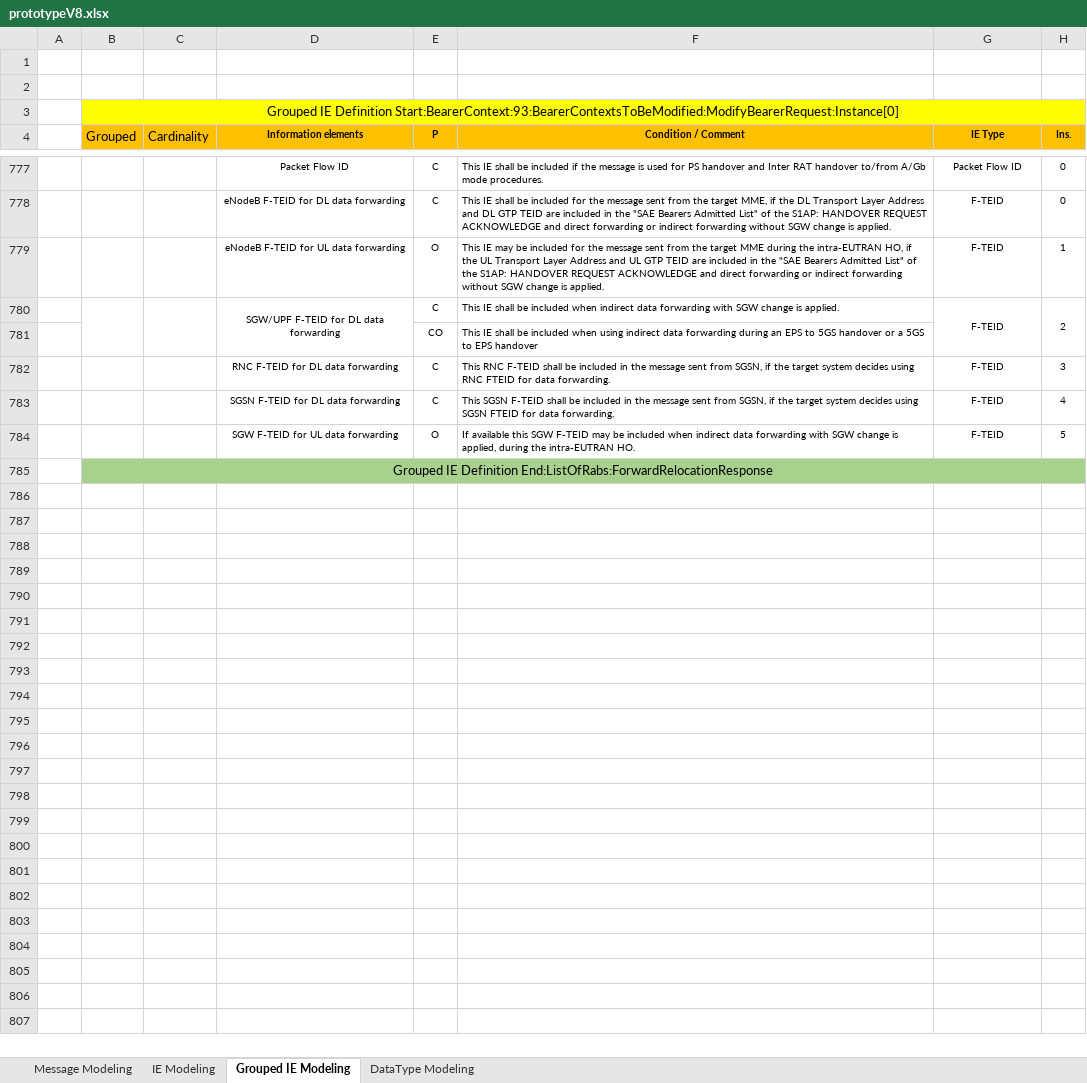
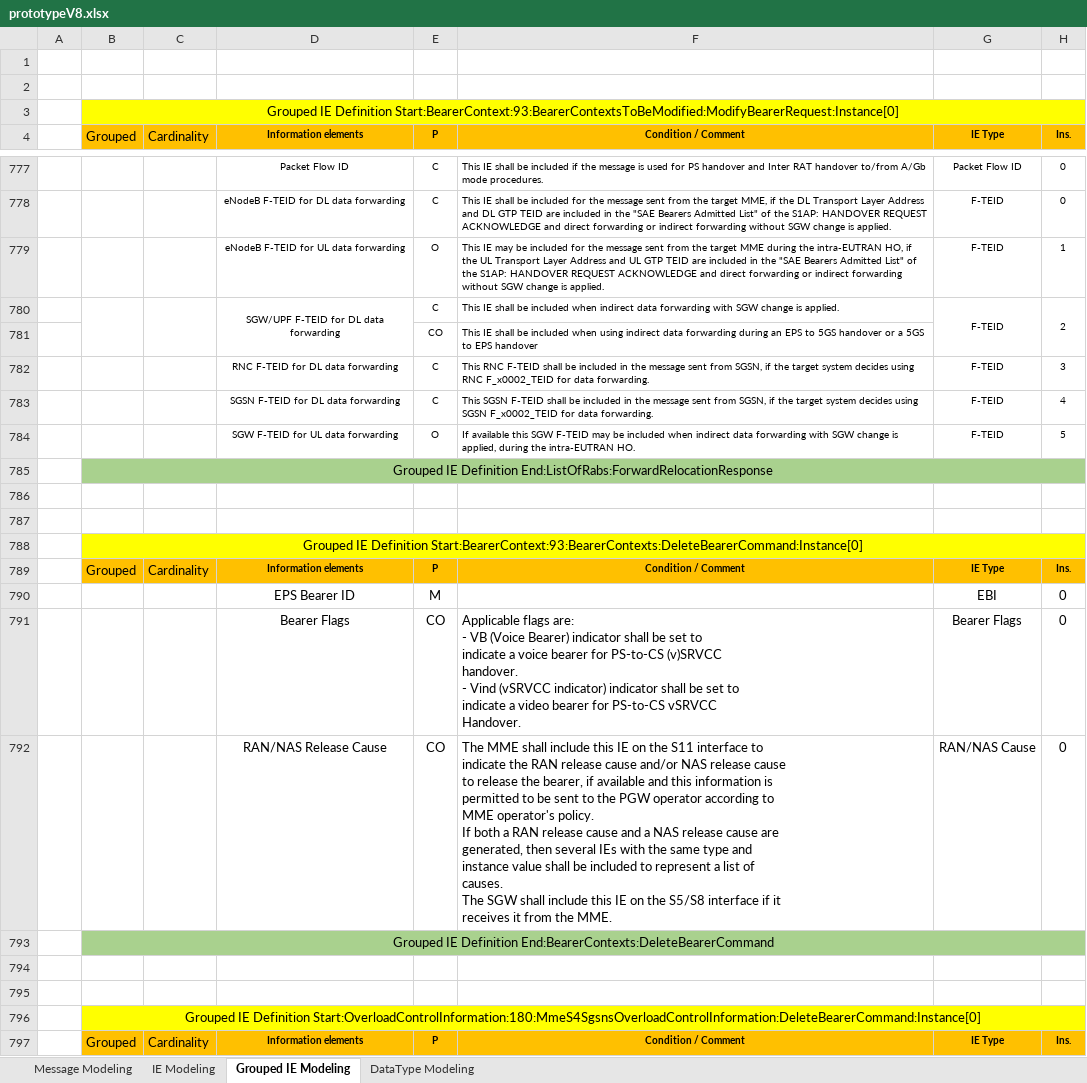
Before and after one commit to aggarwalanubhav/Nucleus, an Excel workbook: scripts/GtpV2StackCodeGen/dataModel/prototypeV8.xlsx, sheet Grouped IE Modeling, drawn as a sheet; only a part is shown, gaps mark what is left out; values as stored, in another font and other column widths than the file's, no borders; ↵ is a line break in a cell; the diff covers the shown part only; the diff names each change by its address in the sheet, - before the commit and + after, or states it on an @@ line.

Commit message:
Generated SM Code for srvcc and relavent messages

```diff
--- a/scripts/GtpV2StackCodeGen/dataModel/prototypeV8.xlsx (sheet Grouped IE Modeling)
+++ b/scripts/GtpV2StackCodeGen/dataModel/prototypeV8.xlsx (sheet Grouped IE Modeling)
-F782 (Condition / Comment): …using RNC FTEID for data…
+F782 (Condition / Comment): …using RNC F_x0002_TEID for data…
-F783 (Condition / Comment): …using SGSN FTEID for data…
+F783 (Condition / Comment): …using SGSN F_x0002_TEID for data…
+row 786: (empty)
+row 787: (empty)
+row 788:  | Grouped IE Definition Start:BearerContext:93:BearerContexts:DeleteBearerCommand:Instance[0]
+row 789:  | Grouped | Cardinality | Information elements | P | Condition / Comment | IE Type | Ins.
+row 790:  |  |  | EPS Bearer ID | M |  | EBI | 0
+row 791:  |  |  | Bearer Flags | CO | Applicable flags are: ↵ - VB (Voice Bearer) indicator shall be set to ↵ indicate a voice bearer for PS-to-CS (v)SRVCC ↵ handover. ↵ - Vind (vSRVCC indicator) indicator shall be set to ↵ indicate a video bearer for PS-to-CS vSRVCC ↵ Handover. | Bearer Flags | 0
+row 792:  |  |  | RAN/NAS Release Cause | CO | The MME shall include this IE on the S11 interface to ↵ indicate the RAN release cause and/or NAS release cause ↵ to release the bearer, if available and this information is ↵ permitted to be sent to the PGW operator according to ↵ MME operator's policy. ↵ If both a RAN release cause and a NAS release cause are ↵ generated, then several IEs with the same type and ↵ instance value shall be included to represent a list of ↵ causes. ↵ The SGW shall include this IE on the S5/S8 interface if it ↵ receives it from the MME. | RAN/NAS Cause | 0
+row 793:  | Grouped IE Definition End:BearerContexts:DeleteBearerCommand
+row 794: (empty)
+row 795: (empty)
+row 796:  | Grouped IE Definition Start:OverloadControlInformation:180:MmeS4SgsnsOverloadControlInformation:DeleteBearerCommand:Instance[0]
+row 797:  | Grouped | Cardinality | Information elements | P | Condition / Comment | IE Type | Ins.
```
Also changed, not shown: 12 added rows and 2 edited cells elsewhere in this sheet, sheet Message Modeling, charts or pictures, 31 other files.
